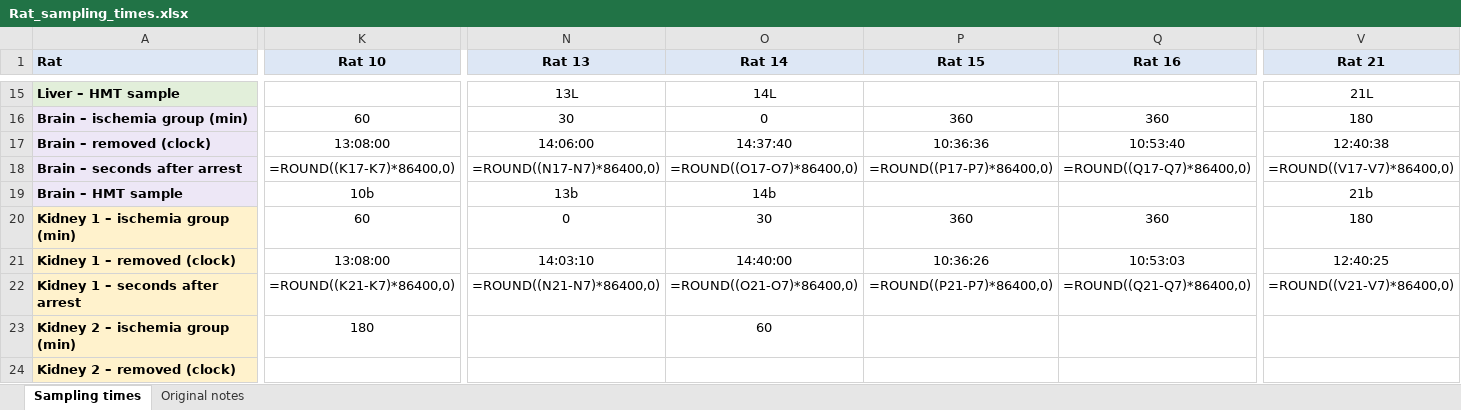
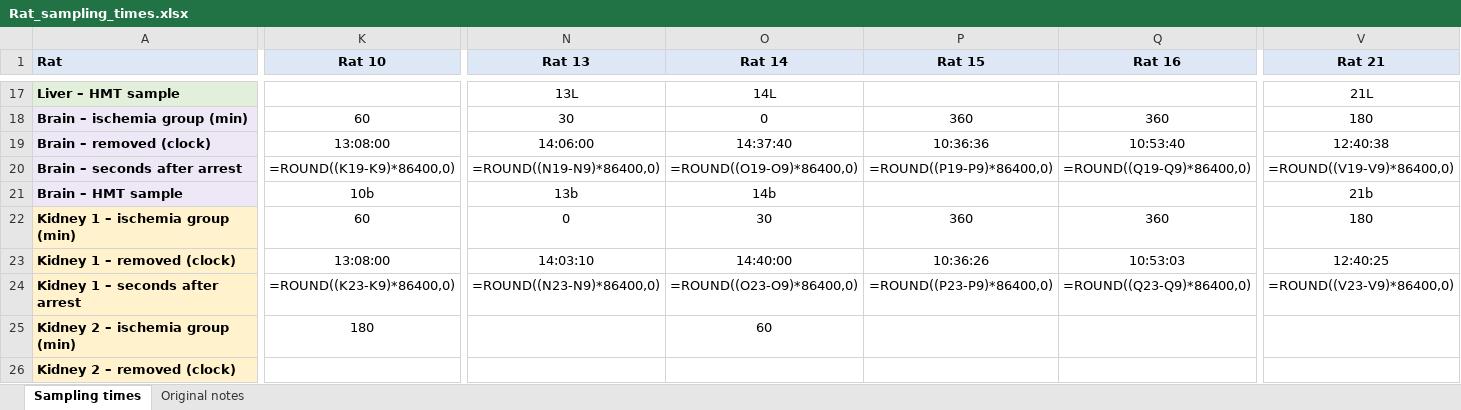
Before and after one commit to kaareolavs/Carp-vs-rat-comparison, an Excel workbook: Rat_sampling_times.xlsx, sheet Sampling times, drawn as a sheet; only a part is shown, gaps mark what is left out; values as stored, in another font and other column widths than the file's, no borders; formulas without a stored value are shown as written; addresses are those after the commit; the diff covers the shown part only; the diff names each change by its address in the sheet, - before the commit and + after, or states it on an @@ line.

```diff
--- a/Rat_sampling_times.xlsx (sheet Sampling times)
+++ b/Rat_sampling_times.xlsx (sheet Sampling times)
-K20 (Rat 10): =ROUND((K17-K7)*86400,0)
+K20 (Rat 10): =ROUND((K19-K9)*86400,0)
-N20 (Rat 13): =ROUND((N17-N7)*86400,0)
+N20 (Rat 13): =ROUND((N19-N9)*86400,0)
-O20 (Rat 14): =ROUND((O17-O7)*86400,0)
+O20 (Rat 14): =ROUND((O19-O9)*86400,0)
-P20 (Rat 15): =ROUND((P17-P7)*86400,0)
+P20 (Rat 15): =ROUND((P19-P9)*86400,0)
-Q20 (Rat 16): =ROUND((Q17-Q7)*86400,0)
+Q20 (Rat 16): =ROUND((Q19-Q9)*86400,0)
-V20 (Rat 21): =ROUND((V17-V7)*86400,0)
+V20 (Rat 21): =ROUND((V19-V9)*86400,0)
-K24 (Rat 10): =ROUND((K21-K7)*86400,0)
+K24 (Rat 10): =ROUND((K23-K9)*86400,0)
-N24 (Rat 13): =ROUND((N21-N7)*86400,0)
+N24 (Rat 13): =ROUND((N23-N9)*86400,0)
-O24 (Rat 14): =ROUND((O21-O7)*86400,0)
+O24 (Rat 14): =ROUND((O23-O9)*86400,0)
-P24 (Rat 15): =ROUND((P21-P7)*86400,0)
+P24 (Rat 15): =ROUND((P23-P9)*86400,0)
-Q24 (Rat 16): =ROUND((Q21-Q7)*86400,0)
+Q24 (Rat 16): =ROUND((Q23-Q9)*86400,0)
-V24 (Rat 21): =ROUND((V21-V7)*86400,0)
+V24 (Rat 21): =ROUND((V23-V9)*86400,0)
```
Also changed, not shown: 3 added rows and 82 edited cells elsewhere in this sheet, reports/Brain_crucian_carp_vs_rat_statistics.xlsx, reports/Heart_crucian_carp_vs_rat_statistics.xlsx, 11 other files.
